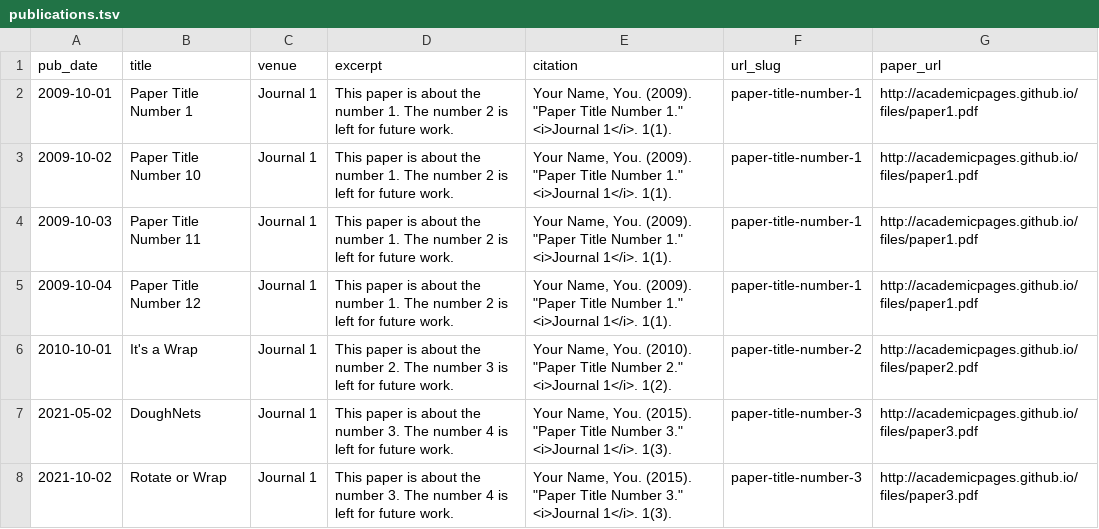
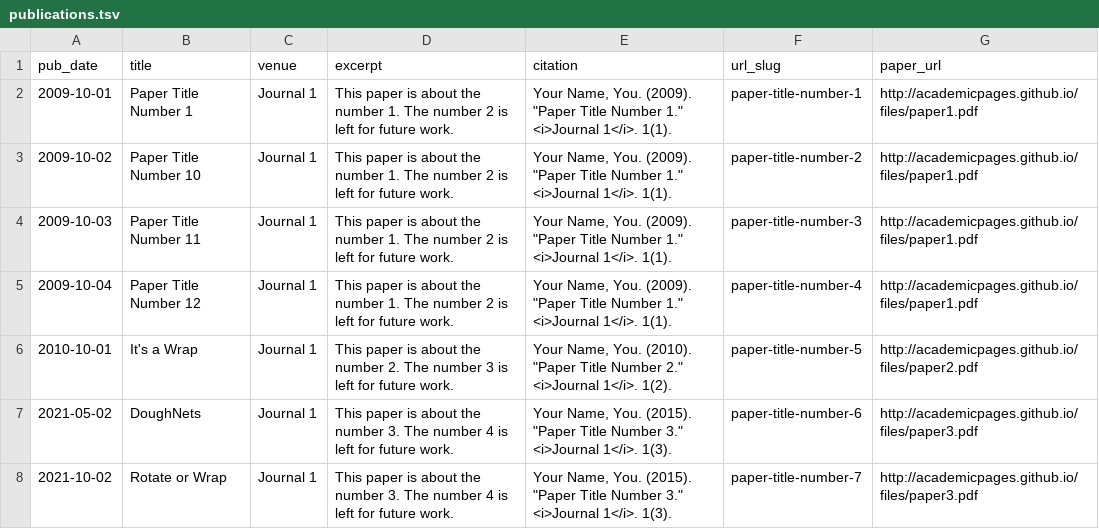
Before and after one commit to Kun-Ting/kun-ting.github.io, a TSV file: markdown_generator/publications.tsv, drawn as a sheet.

Commit message:
Update publications.tsv

```diff
--- a/markdown_generator/publications.tsv
+++ b/markdown_generator/publications.tsv
@@ -2,7 +2,7 @@ pub_date	title	venue	excerpt	citation	url_slug	paper_url
 2009-10-01	Paper Title Number 1	Journal 1	This paper is about the number 1. The number 2 is left for future work.	Your Name, You. (2009). "Paper Title Number 1." <i>Journal 1</i>. 1(1).	paper-title-number-1	http://academicpages.github.io/files/paper1.pdf
-2009-10-02	Paper Title Number 10	Journal 1	This paper is about the number 1. The number 2 is left for future work.	Your Name, You. (2009). "Paper Title Number 1." <i>Journal 1</i>. 1(1).	paper-title-number-1	http://academicpages.github.io/files/paper1.pdf
-2009-10-03	Paper Title Number 11	Journal 1	This paper is about the number 1. The number 2 is left for future work.	Your Name, You. (2009). "Paper Title Number 1." <i>Journal 1</i>. 1(1).	paper-title-number-1	http://academicpages.github.io/files/paper1.pdf
-2009-10-04	Paper Title Number 12	Journal 1	This paper is about the number 1. The number 2 is left for future work.	Your Name, You. (2009). "Paper Title Number 1." <i>Journal 1</i>. 1(1).	paper-title-number-1	http://academicpages.github.io/files/paper1.pdf
-2010-10-01	It's a Wrap	Journal 1	This paper is about the number 2. The number 3 is left for future work.	Your Name, You. (2010). "Paper Title Number 2." <i>Journal 1</i>. 1(2).	paper-title-number-2	http://academicpages.github.io/files/paper2.pdf
-2021-05-02	DoughNets	Journal 1	This paper is about the number 3. The number 4 is left for future work.	Your Name, You. (2015). "Paper Title Number 3." <i>Journal 1</i>. 1(3).	paper-title-number-3	http://academicpages.github.io/files/paper3.pdf
-2021-10-02	Rotate or Wrap	Journal 1	This paper is about the number 3. The number 4 is left for future work.	Your Name, You. (2015). "Paper Title Number 3." <i>Journal 1</i>. 1(3).	paper-title-number-3	http://academicpages.github.io/files/paper3.pdf
+2009-10-02	Paper Title Number 10	Journal 1	This paper is about the number 1. The number 2 is left for future work.	Your Name, You. (2009). "Paper Title Number 1." <i>Journal 1</i>. 1(1).	paper-title-number-2	http://academicpages.github.io/files/paper1.pdf
+2009-10-03	Paper Title Number 11	Journal 1	This paper is about the number 1. The number 2 is left for future work.	Your Name, You. (2009). "Paper Title Number 1." <i>Journal 1</i>. 1(1).	paper-title-number-3	http://academicpages.github.io/files/paper1.pdf
+2009-10-04	Paper Title Number 12	Journal 1	This paper is about the number 1. The number 2 is left for future work.	Your Name, You. (2009). "Paper Title Number 1." <i>Journal 1</i>. 1(1).	paper-title-number-4	http://academicpages.github.io/files/paper1.pdf
+2010-10-01	It's a Wrap	Journal 1	This paper is about the number 2. The number 3 is left for future work.	Your Name, You. (2010). "Paper Title Number 2." <i>Journal 1</i>. 1(2).	paper-title-number-5	http://academicpages.github.io/files/paper2.pdf
+2021-05-02	DoughNets	Journal 1	This paper is about the number 3. The number 4 is left for future work.	Your Name, You. (2015). "Paper Title Number 3." <i>Journal 1</i>. 1(3).	paper-title-number-6	http://academicpages.github.io/files/paper3.pdf
+2021-10-02	Rotate or Wrap	Journal 1	This paper is about the number 3. The number 4 is left for future work.	Your Name, You. (2015). "Paper Title Number 3." <i>Journal 1</i>. 1(3).	paper-title-number-7	http://academicpages.github.io/files/paper3.pdf
```
